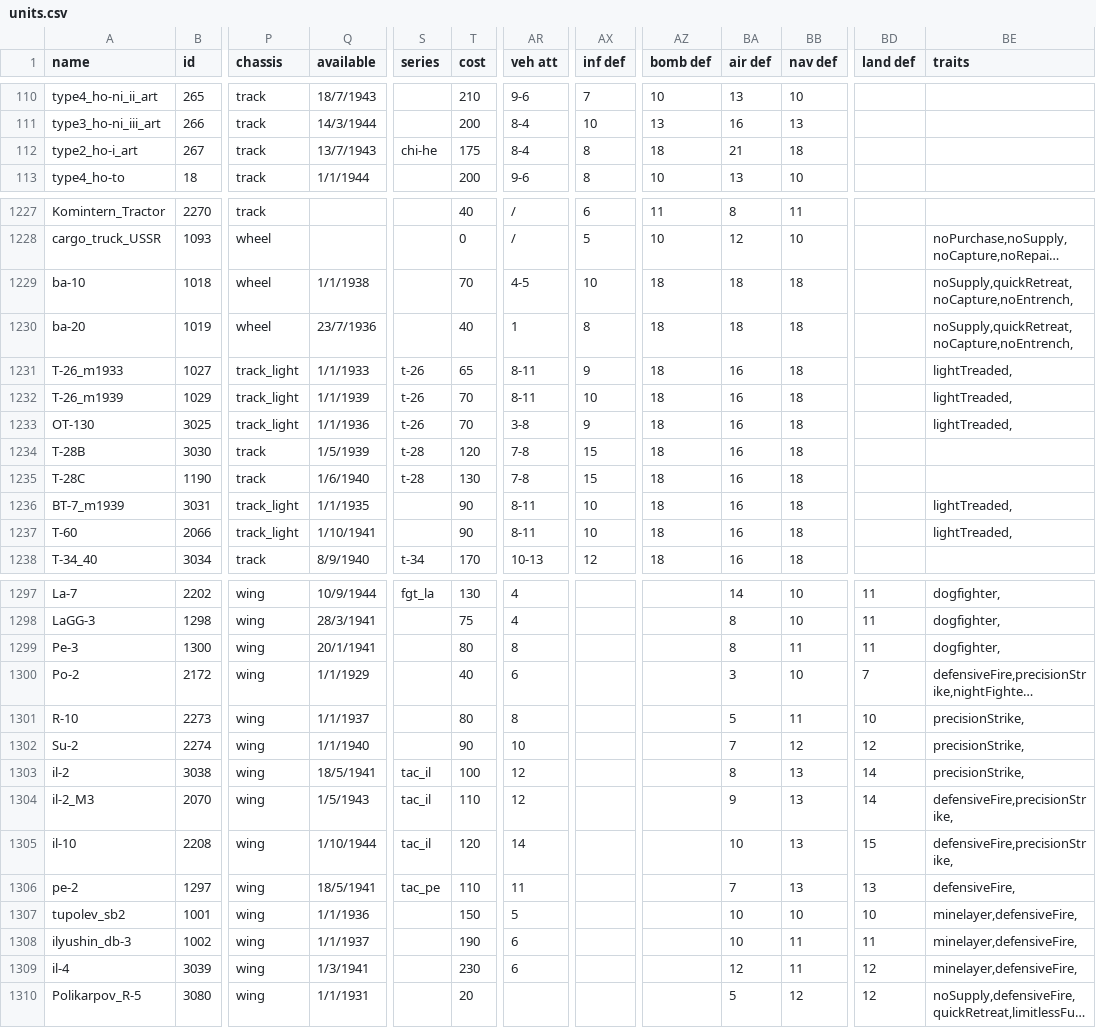
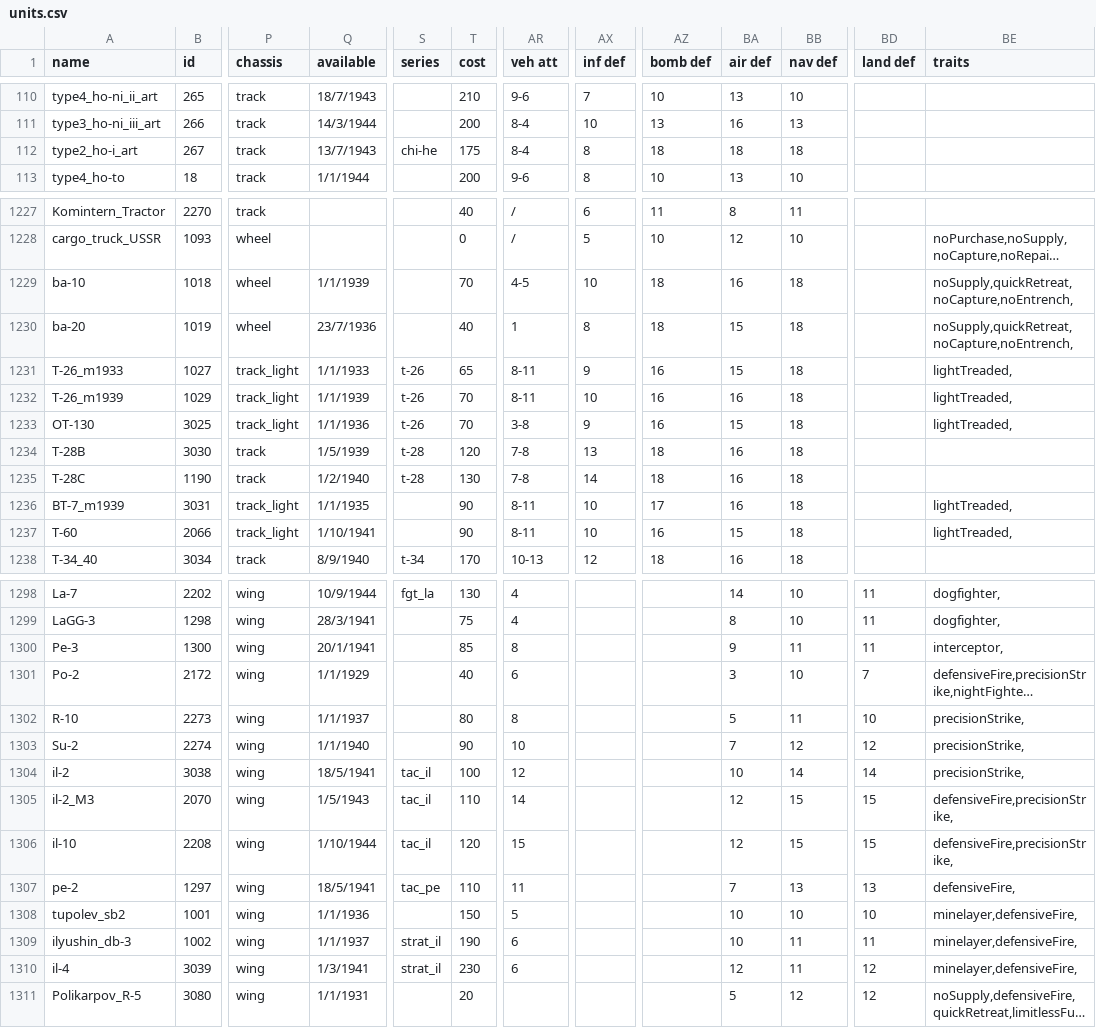
Before and after one commit to mfendek/oob_game_data_viewer, a CSV file: src/game_data/Data/units.csv, drawn as a sheet; only a part is shown, gaps mark what is left out; long unchanged cells end in …; addresses are those after the commit; the diff covers the shown part only; the diff names each change by its address in the sheet, - before the commit and + after, or states it on an @@ line.

```diff
--- a/src/game_data/Data/units.csv
+++ b/src/game_data/Data/units.csv
-BA112 (air def): 21
+BA112 (air def): 18
-Q1229 (available): 1/1/1938
+Q1229 (available): 1/1/1939
-BA1229 (air def): 18
+BA1229 (air def): 16
-BA1230 (air def): 18
+BA1230 (air def): 15
-AZ1231:AZ1233 (bomb def): 18
+AZ1231:AZ1233 (bomb def): 16
-BA1231 (air def): 16
+BA1231 (air def): 15
-BA1233 (air def): 16
+BA1233 (air def): 15
-AX1234 (inf def): 15
+AX1234 (inf def): 13
-Q1235 (available): 1/6/1940
+Q1235 (available): 1/2/1940
-AX1235 (inf def): 15
+AX1235 (inf def): 14
-AZ1236 (bomb def): 18
+AZ1236 (bomb def): 17
-AZ1237 (bomb def): 18
+AZ1237 (bomb def): 16
-BA1237 (air def): 16
+BA1237 (air def): 15
-T1300 (cost): 80
+T1300 (cost): 85
-BA1300 (air def): 8
+BA1300 (air def): 9
-BE1300 (traits): dogfighter,
+BE1300 (traits): interceptor,
-BA1304 (air def): 8
+BA1304 (air def): 10
-BB1304 (nav def): 13
+BB1304 (nav def): 14
-AR1305 (veh att): 12
+AR1305 (veh att): 14
-BA1305 (air def): 9
+BA1305 (air def): 12
-BB1305:BB1306 (nav def): 13
+BB1305:BB1306 (nav def): 15
-BD1305 (land def): 14
+BD1305 (land def): 15
-AR1306 (veh att): 14
+AR1306 (veh att): 15
-BA1306 (air def): 10
+BA1306 (air def): 12
-S1309:S1310 (series): (empty)
+S1309:S1310 (series): strat_il
```
Also changed, not shown: 1 added row and 123 edited cells elsewhere in this file, src/game_data/Data/specialisations.csv, 2 other files.
